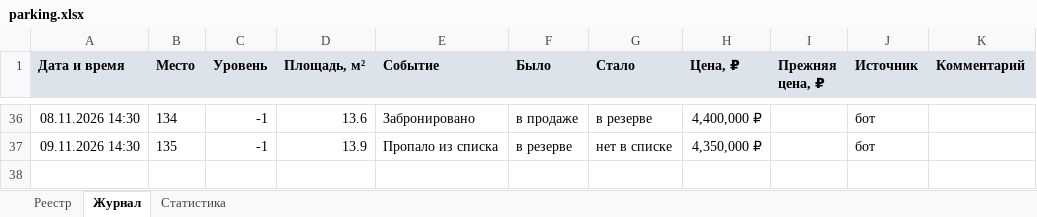
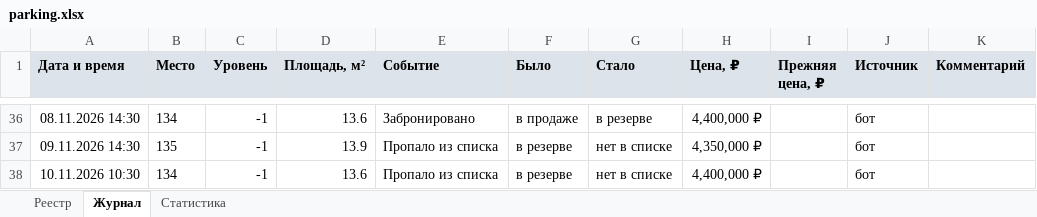
Before and after one commit to DmitryEDevyatkin/Parking_Monitor_VV141B, an Excel workbook: parking.xlsx, sheet Журнал, drawn as a sheet; only a part is shown, gaps mark what is left out; values as stored, in another font and other column widths than the file's, no borders; the diff names each change by its address in the sheet, - before the commit and + after, or states it on an @@ line.

```diff
--- a/parking.xlsx (sheet Журнал)
+++ b/parking.xlsx (sheet Журнал)
+row 38: 10.11.2026 10:30 | 134 | -1 | 13.6 | Пропало из списка | в резерве | нет в списке | 4,400,000 ₽ |  | бот
```
Also changed, not shown: sheet Реестр, sheet Статистика, 3 other files.
